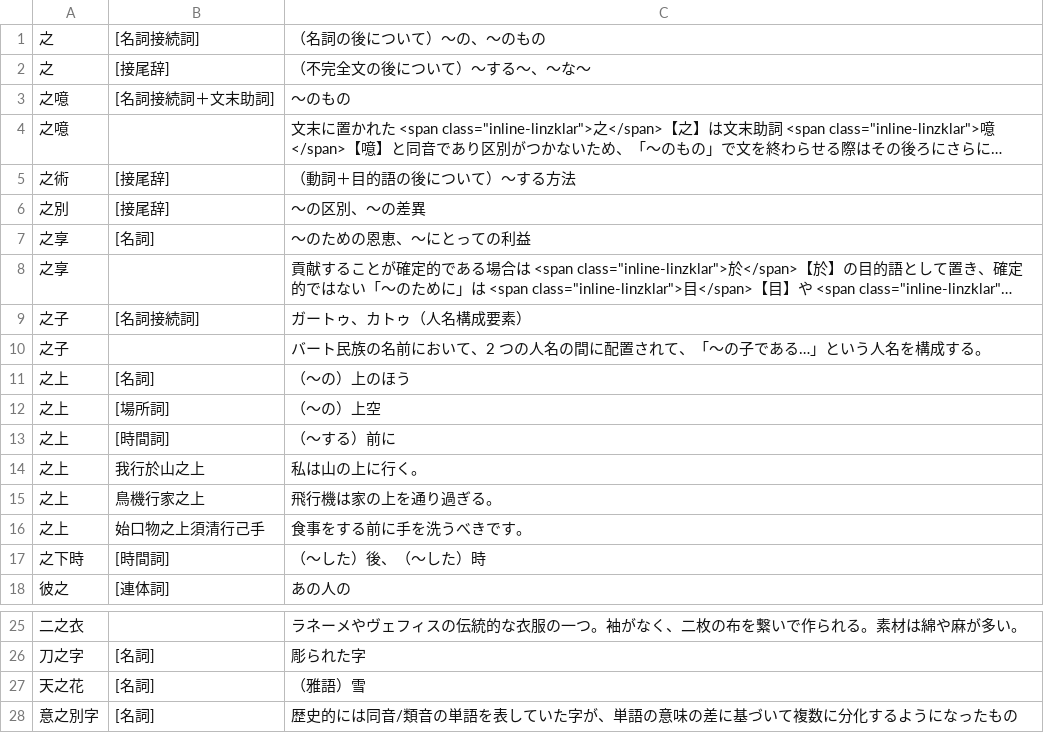
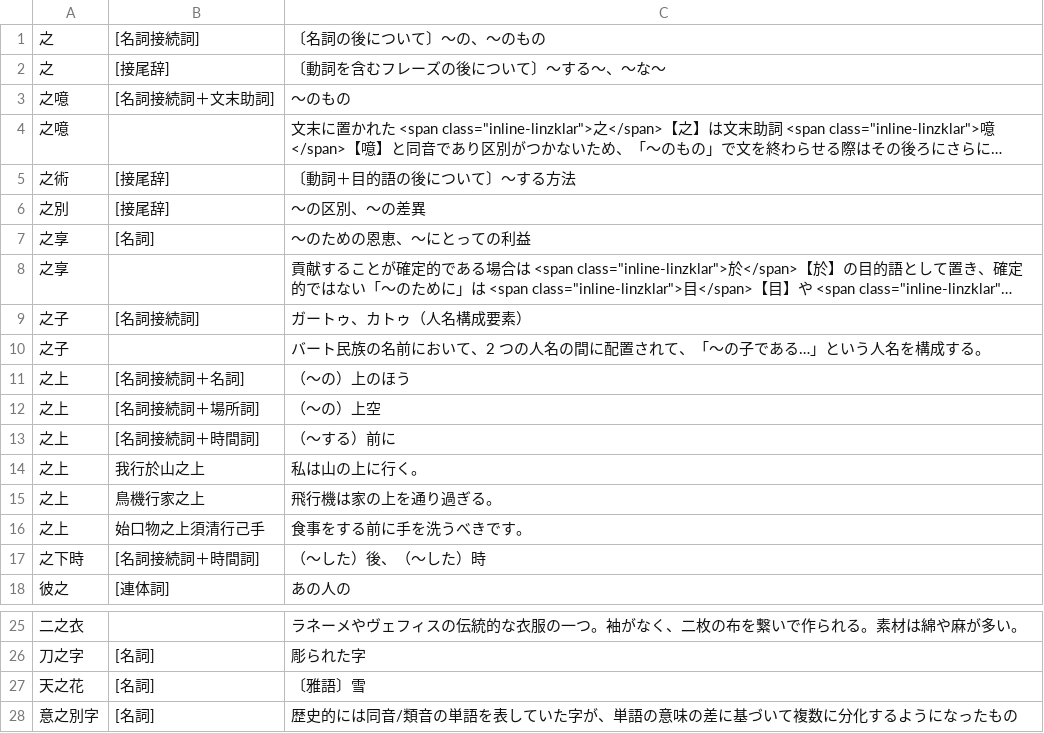
Before and after one commit to yasusho/linzklar_and_pmcp_paper_dictionary, a TSV file: entries_2_04_之.tsv, drawn as a sheet; only a part is shown, gaps mark what is left out; long unchanged cells end in …; the diff names each change by its address in the sheet, - before the commit and + after, or states it on an @@ line.

```diff
--- a/entries_2_04_之.tsv
+++ b/entries_2_04_之.tsv
-C1: （名詞の後について）～の、～のもの
+C1: 〔名詞の後について〕～の、～のもの
-C2: （不完全文の後について）～する～、～な～
+C2: 〔動詞を含むフレーズの後について〕～する～、～な～
-C5: （動詞＋目的語の後について）～する方法
+C5: 〔動詞＋目的語の後について〕～する方法
-B11: [名詞]
+B11: [名詞接続詞＋名詞]
-B12: [場所詞]
+B12: [名詞接続詞＋場所詞]
-B13: [時間詞]
+B13: [名詞接続詞＋時間詞]
-B17: [時間詞]
+B17: [名詞接続詞＋時間詞]
-C27: （雅語）雪
+C27: 〔雅語〕雪
```
Also changed, not shown: entries_1_02_下.tsv, entries_1_04_人.tsv, 35 other files.
